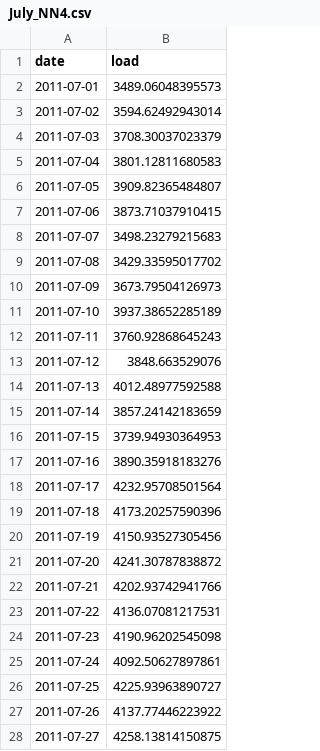
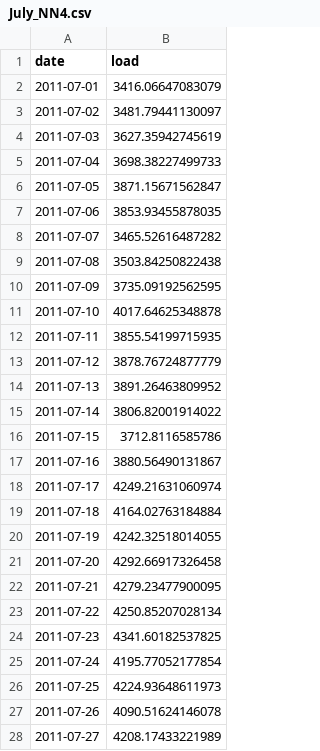
Before and after one commit to vivianzzzzz/ZhangGupta_ENV797_TSA_Competition_S2024, a CSV file: Submissions/July_NN4.csv, drawn as a sheet; only a part is shown; the diff covers the shown part only.

```diff
--- a/Submissions/July_NN4.csv
+++ b/Submissions/July_NN4.csv
@@ -1,28 +1,28 @@
 "date","load"
-2011-07-01,3489.06048395573
-2011-07-02,3594.62492943014
-2011-07-03,3708.30037023379
-2011-07-04,3801.12811680583
-2011-07-05,3909.82365484807
-2011-07-06,3873.71037910415
-2011-07-07,3498.23279215683
-2011-07-08,3429.33595017702
-2011-07-09,3673.79504126973
-2011-07-10,3937.38652285189
-2011-07-11,3760.92868645243
-2011-07-12,3848.663529076
-2011-07-13,4012.48977592588
-2011-07-14,3857.24142183659
-2011-07-15,3739.94930364953
-2011-07-16,3890.35918183276
-2011-07-17,4232.95708501564
-2011-07-18,4173.20257590396
-2011-07-19,4150.93527305456
-2011-07-20,4241.30787838872
-2011-07-21,4202.93742941766
-2011-07-22,4136.07081217531
-2011-07-23,4190.96202545098
-2011-07-24,4092.50627897861
-2011-07-25,4225.93963890727
-2011-07-26,4137.77446223922
-2011-07-27,4258.13814150875
+2011-07-01,3416.06647083079
+2011-07-02,3481.79441130097
+2011-07-03,3627.35942745619
+2011-07-04,3698.38227499733
+2011-07-05,3871.15671562847
+2011-07-06,3853.93455878035
+2011-07-07,3465.52616487282
+2011-07-08,3503.84250822438
+2011-07-09,3735.09192562595
+2011-07-10,4017.64625348878
+2011-07-11,3855.54199715935
+2011-07-12,3878.76724877779
+2011-07-13,3891.26463809952
+2011-07-14,3806.82001914022
+2011-07-15,3712.8116585786
+2011-07-16,3880.56490131867
+2011-07-17,4249.21631060974
+2011-07-18,4164.02763184884
+2011-07-19,4242.32518014055
+2011-07-20,4292.66917326458
+2011-07-21,4279.23477900095
+2011-07-22,4250.85207028134
+2011-07-23,4341.60182537825
+2011-07-24,4195.77052177854
+2011-07-25,4224.93648611973
+2011-07-26,4090.51624146078
+2011-07-27,4208.17433221989
```
Also changed, not shown: 4 edited cells elsewhere in this file, Submissions/July_NN1.csv, 6 other files.
